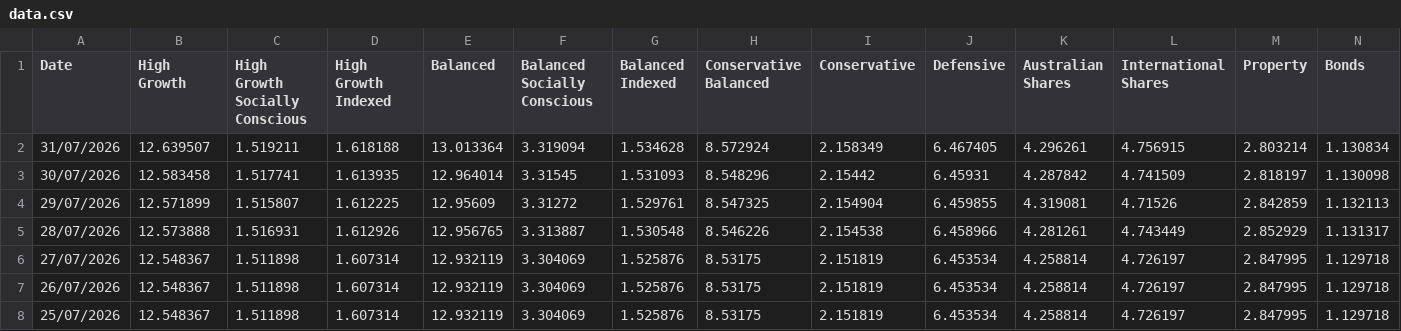
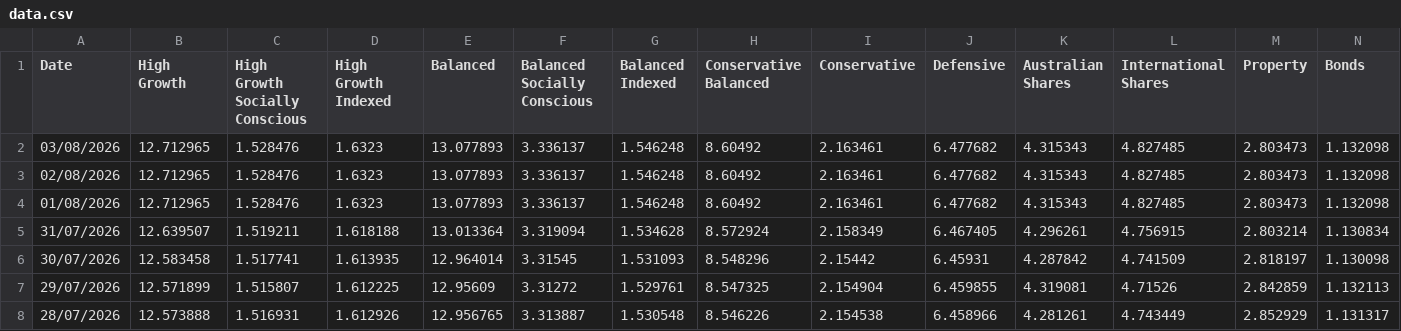
Before and after one commit to x-byrne/Supaware, a CSV file: data.csv, drawn as a sheet; only a part is shown; the shorter side is filled out with more unchanged rows; rows hold the shown columns only; the diff names each change by its address in the sheet, - before the commit and + after, or states it on an @@ line.

```diff
--- a/data.csv
+++ b/data.csv
+row 2: 03/08/2026 | 12.712965 | 1.528476 | 1.6323 | 13.077893 | 3.336137 | 1.546248 | 8.60492 | 2.163461 | 6.477682 | 4.315343 | 4.827485 | 2.803473 | 1.132098
+row 3: 02/08/2026 | 12.712965 | 1.528476 | 1.6323 | 13.077893 | 3.336137 | 1.546248 | 8.60492 | 2.163461 | 6.477682 | 4.315343 | 4.827485 | 2.803473 | 1.132098
+row 4: 01/08/2026 | 12.712965 | 1.528476 | 1.6323 | 13.077893 | 3.336137 | 1.546248 | 8.60492 | 2.163461 | 6.477682 | 4.315343 | 4.827485 | 2.803473 | 1.132098
```
